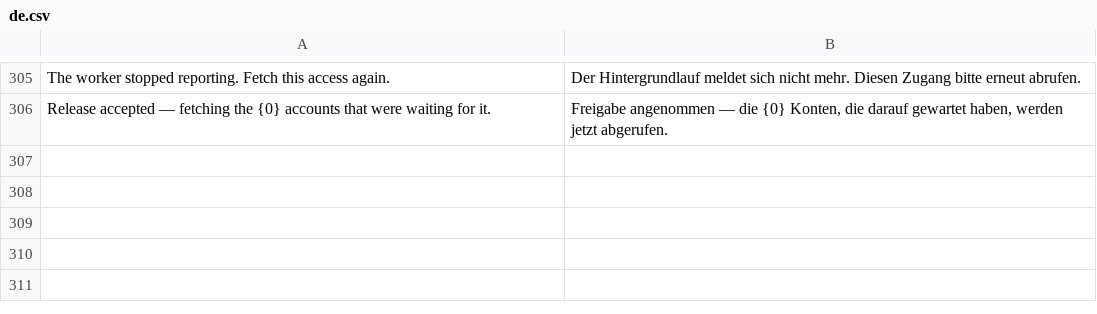
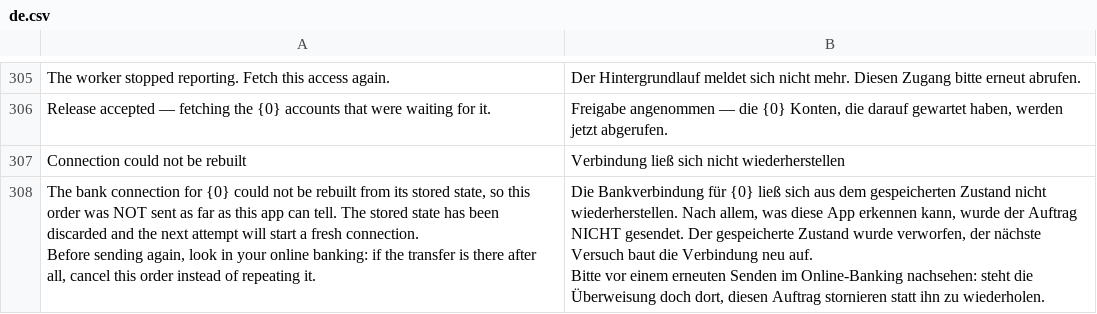
Before and after one commit to AlexanderF123/kefiya, a CSV file: kefiya/translations/de.csv, drawn as a sheet; only a part is shown, gaps mark what is left out; ↵ is a line break in a cell; the diff names each change by its address in the sheet, - before the commit and + after, or states it on an @@ line.

```diff
--- a/kefiya/translations/de.csv
+++ b/kefiya/translations/de.csv
+row 307: Connection could not be rebuilt | Verbindung ließ sich nicht wiederherstellen
+row 308: The bank connection for {0} could not be rebuilt from its stored state, so this order was NOT sent as far as this app can tell. The stored state has been discarded and the next attempt will start a fresh connection. ↵ Before sending again, look in your online banking: if the transfer is there after all, cancel this order instead of repeating it. | Die Bankverbindung für {0} ließ sich aus dem gespeicherten Zustand nicht wiederherstellen. Nach allem, was diese App erkennen kann, wurde der Auftrag NICHT gesendet. Der gespeicherte Zustand wurde verworfen, der nächste Versuch baut die Verbindung neu auf. ↵ Bitte vor einem erneuten Senden im Online-Banking nachsehen: steht die Überweisung doch dort, diesen Auftrag stornieren statt ihn zu wiederholen.
```
Also changed, not shown: 2 other files.
